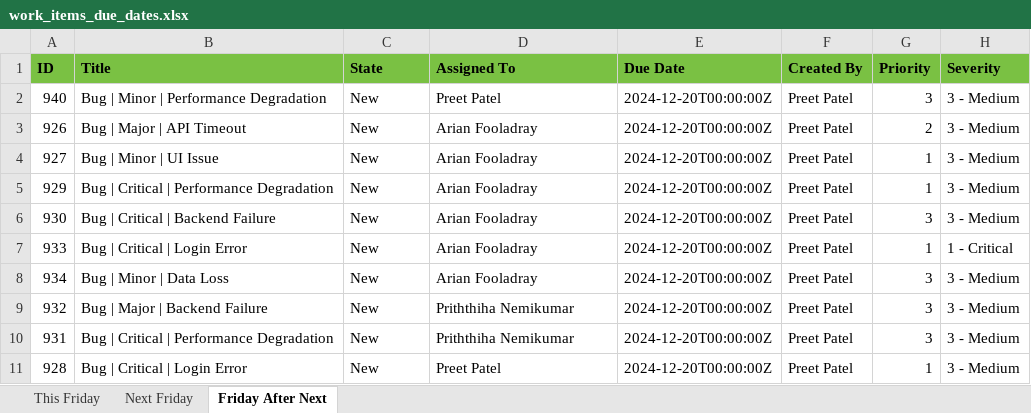
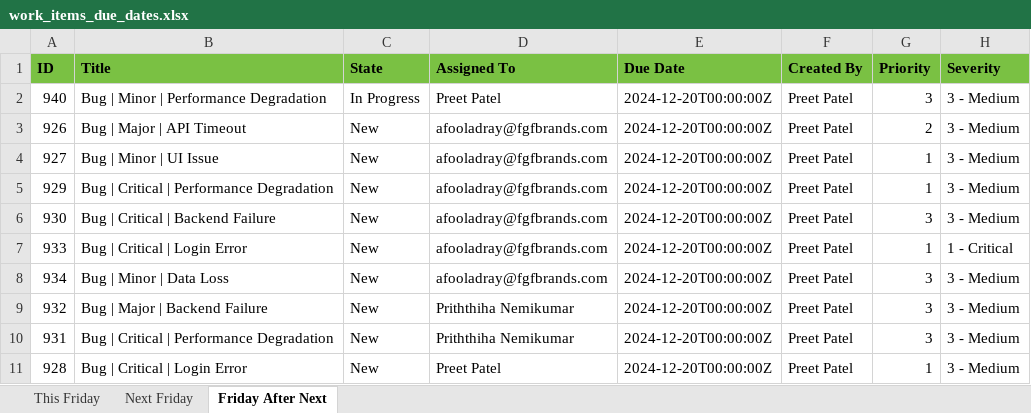
Before and after one commit to PrEEtPatEl44/DevOps-Companion, an Excel workbook: Back End/work_items_due_dates.xlsx, sheet Friday After Next, drawn as a sheet; values as stored, in another font and other column widths than the file's, no borders; the diff names each change by its address in the sheet, - before the commit and + after, or states it on an @@ line.

```diff
--- a/Back End/work_items_due_dates.xlsx (sheet Friday After Next)
+++ b/Back End/work_items_due_dates.xlsx (sheet Friday After Next)
-C2 (State): New
+C2 (State): In Progress
-D3:D8 (Assigned To): Arian Fooladray
+D3:D8 (Assigned To): afooladray@fgfbrands.com
```
Also changed, not shown: sheet This Friday, sheet Next Friday, 10 other files.
